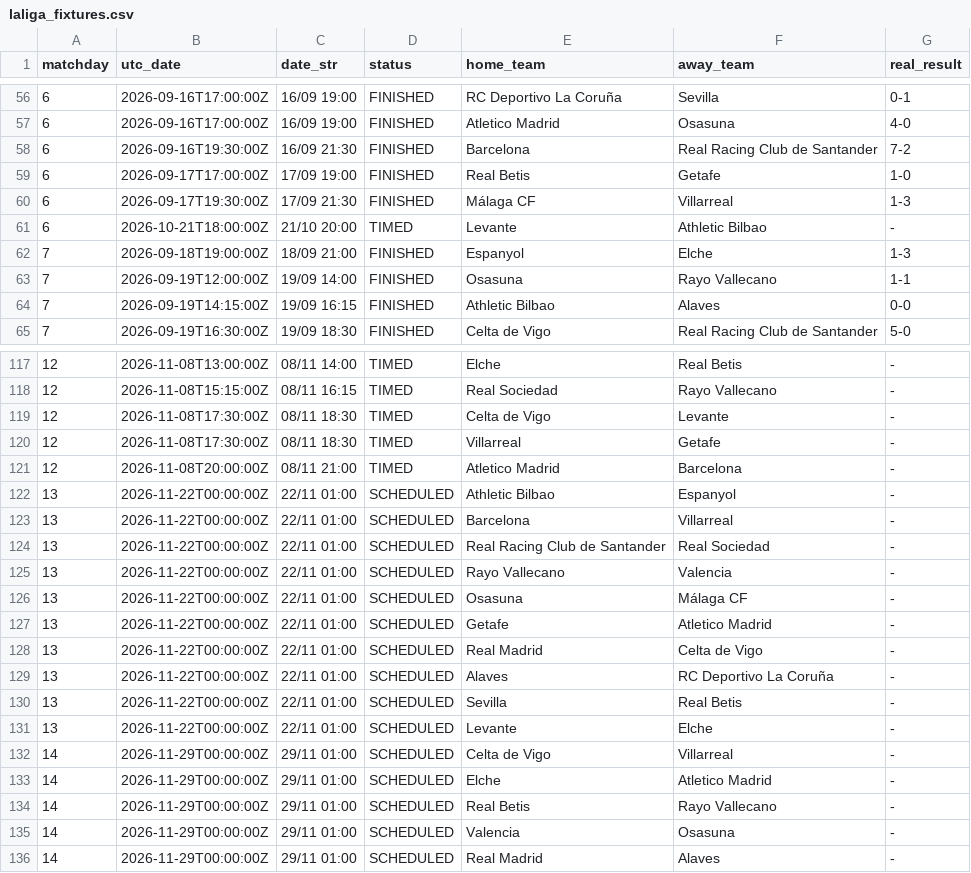
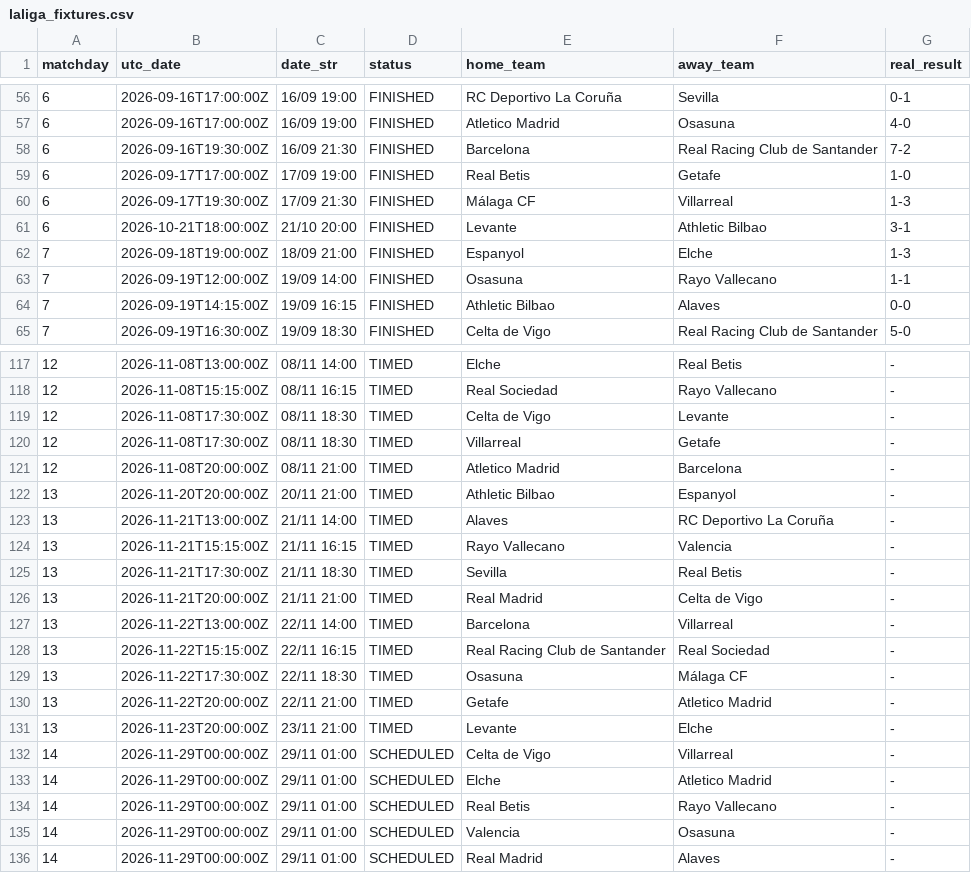
Before and after one commit to YerayPadial/laliga-predictor-ai, a CSV file: data/laliga_fixtures.csv, drawn as a sheet; only a part is shown, gaps mark what is left out.

```diff
--- a/data/laliga_fixtures.csv
+++ b/data/laliga_fixtures.csv
@@ -60,3 +60,3 @@ matchday,utc_date,date_str,status,home_team,away_team,real_result
 6,2026-09-17T19:30:00Z,17/09 21:30,FINISHED,Málaga CF,Villarreal,1-3
-6,2026-10-21T18:00:00Z,21/10 20:00,TIMED,Levante,Athletic Bilbao,-
+6,2026-10-21T18:00:00Z,21/10 20:00,FINISHED,Levante,Athletic Bilbao,3-1
 7,2026-09-18T19:00:00Z,18/09 21:00,FINISHED,Espanyol,Elche,1-3
@@ -121,12 +121,12 @@ matchday,utc_date,date_str,status,home_team,away_team,real_result
 12,2026-11-08T20:00:00Z,08/11 21:00,TIMED,Atletico Madrid,Barcelona,-
-13,2026-11-22T00:00:00Z,22/11 01:00,SCHEDULED,Athletic Bilbao,Espanyol,-
-13,2026-11-22T00:00:00Z,22/11 01:00,SCHEDULED,Barcelona,Villarreal,-
-13,2026-11-22T00:00:00Z,22/11 01:00,SCHEDULED,Real Racing Club de Santander,Real Sociedad,-
-13,2026-11-22T00:00:00Z,22/11 01:00,SCHEDULED,Rayo Vallecano,Valencia,-
-13,2026-11-22T00:00:00Z,22/11 01:00,SCHEDULED,Osasuna,Málaga CF,-
-13,2026-11-22T00:00:00Z,22/11 01:00,SCHEDULED,Getafe,Atletico Madrid,-
-13,2026-11-22T00:00:00Z,22/11 01:00,SCHEDULED,Real Madrid,Celta de Vigo,-
-13,2026-11-22T00:00:00Z,22/11 01:00,SCHEDULED,Alaves,RC Deportivo La Coruña,-
-13,2026-11-22T00:00:00Z,22/11 01:00,SCHEDULED,Sevilla,Real Betis,-
-13,2026-11-22T00:00:00Z,22/11 01:00,SCHEDULED,Levante,Elche,-
+13,2026-11-20T20:00:00Z,20/11 21:00,TIMED,Athletic Bilbao,Espanyol,-
+13,2026-11-21T13:00:00Z,21/11 14:00,TIMED,Alaves,RC Deportivo La Coruña,-
+13,2026-11-21T15:15:00Z,21/11 16:15,TIMED,Rayo Vallecano,Valencia,-
+13,2026-11-21T17:30:00Z,21/11 18:30,TIMED,Sevilla,Real Betis,-
+13,2026-11-21T20:00:00Z,21/11 21:00,TIMED,Real Madrid,Celta de Vigo,-
+13,2026-11-22T13:00:00Z,22/11 14:00,TIMED,Barcelona,Villarreal,-
+13,2026-11-22T15:15:00Z,22/11 16:15,TIMED,Real Racing Club de Santander,Real Sociedad,-
+13,2026-11-22T17:30:00Z,22/11 18:30,TIMED,Osasuna,Málaga CF,-
+13,2026-11-22T20:00:00Z,22/11 21:00,TIMED,Getafe,Atletico Madrid,-
+13,2026-11-23T20:00:00Z,23/11 21:00,TIMED,Levante,Elche,-
 14,2026-11-29T00:00:00Z,29/11 01:00,SCHEDULED,Celta de Vigo,Villarreal,-
```
